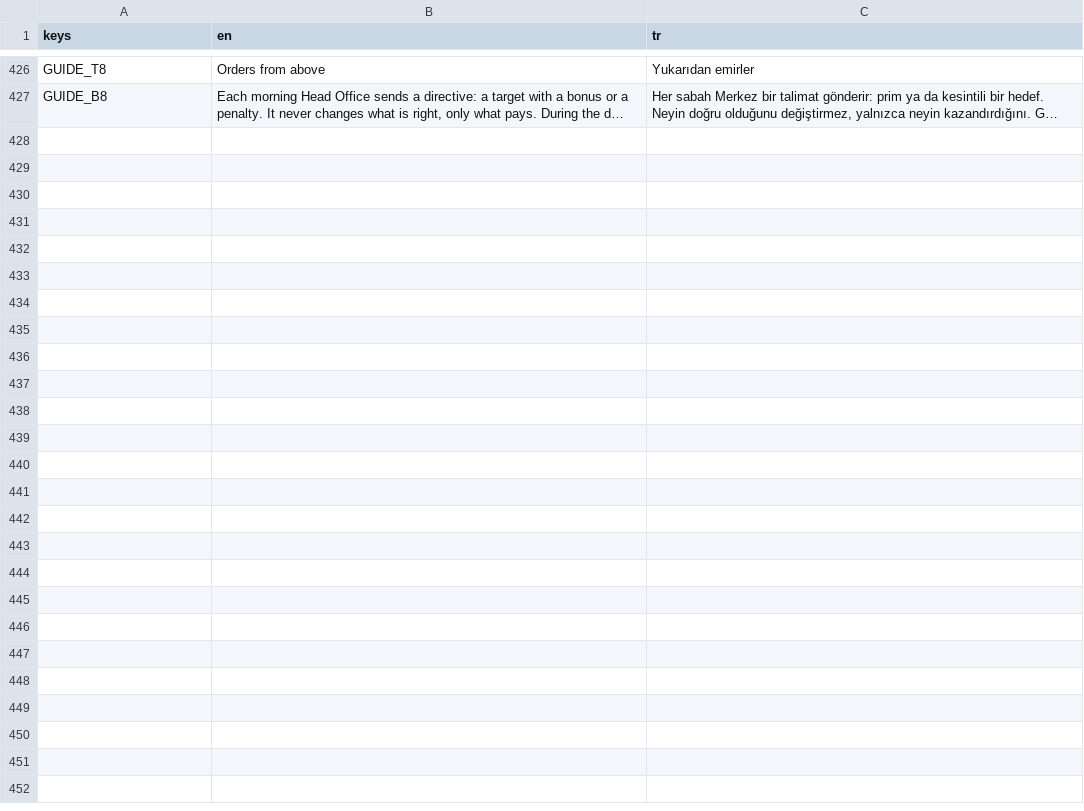
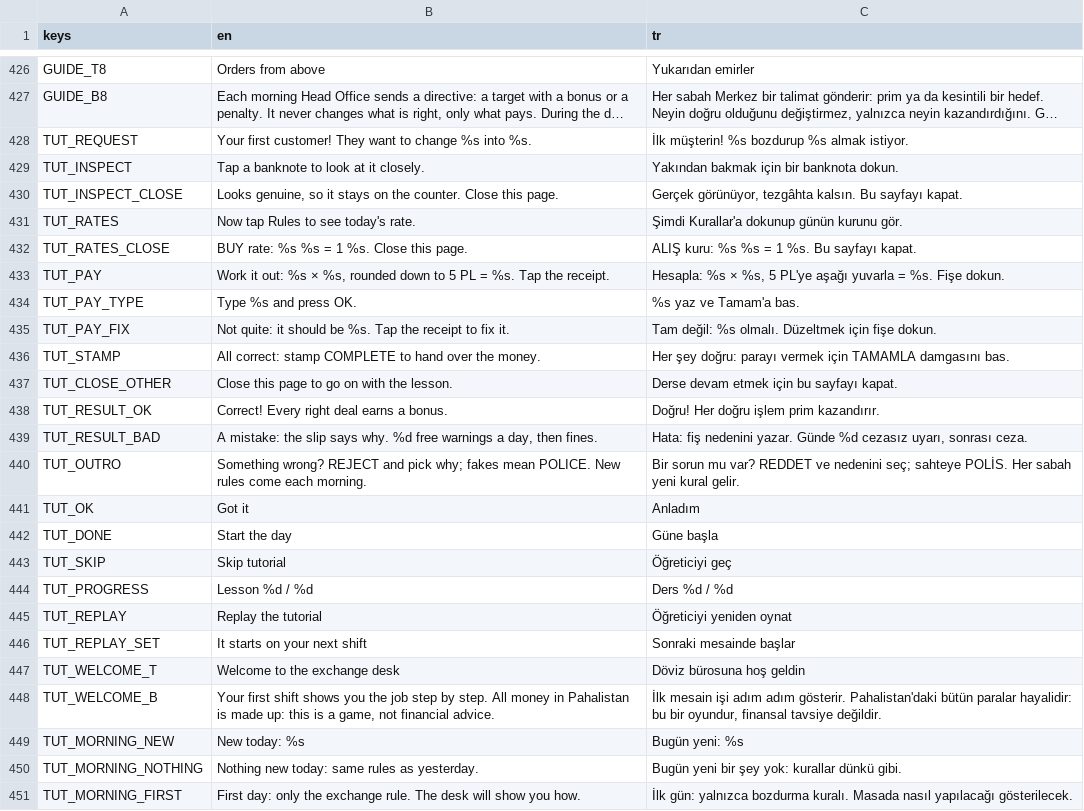
Before and after one commit to alperAygor/godot-games, a CSV file: doviz-burosu/assets/translations/strings.csv, drawn as a sheet; only a part is shown, gaps mark what is left out; long unchanged cells end in …; the diff names each change by its address in the sheet, - before the commit and + after, or states it on an @@ line.

```diff
--- a/doviz-burosu/assets/translations/strings.csv
+++ b/doviz-burosu/assets/translations/strings.csv
+row 428: TUT_REQUEST | Your first customer! They want to change %s into %s. | İlk müşterin! %s bozdurup %s almak istiyor.
+row 429: TUT_INSPECT | Tap a banknote to look at it closely. | Yakından bakmak için bir banknota dokun.
+row 430: TUT_INSPECT_CLOSE | Looks genuine, so it stays on the counter. Close this page. | Gerçek görünüyor, tezgâhta kalsın. Bu sayfayı kapat.
+row 431: TUT_RATES | Now tap Rules to see today's rate. | Şimdi Kurallar'a dokunup günün kurunu gör.
+row 432: TUT_RATES_CLOSE | BUY rate: %s %s = 1 %s. Close this page. | ALIŞ kuru: %s %s = 1 %s. Bu sayfayı kapat.
+row 433: TUT_PAY | Work it out: %s × %s, rounded down to 5 PL = %s. Tap the receipt. | Hesapla: %s × %s, 5 PL'ye aşağı yuvarla = %s. Fişe dokun.
+row 434: TUT_PAY_TYPE | Type %s and press OK. | %s yaz ve Tamam'a bas.
+row 435: TUT_PAY_FIX | Not quite: it should be %s. Tap the receipt to fix it. | Tam değil: %s olmalı. Düzeltmek için fişe dokun.
+row 436: TUT_STAMP | All correct: stamp COMPLETE to hand over the money. | Her şey doğru: parayı vermek için TAMAMLA damgasını bas.
+row 437: TUT_CLOSE_OTHER | Close this page to go on with the lesson. | Derse devam etmek için bu sayfayı kapat.
+row 438: TUT_RESULT_OK | Correct! Every right deal earns a bonus. | Doğru! Her doğru işlem prim kazandırır.
+row 439: TUT_RESULT_BAD | A mistake: the slip says why. %d free warnings a day, then fines. | Hata: fiş nedenini yazar. Günde %d cezasız uyarı, sonrası ceza.
+row 440: TUT_OUTRO | Something wrong? REJECT and pick why; fakes mean POLICE. New rules come each morning. | Bir sorun mu var? REDDET ve nedenini seç; sahteye POLİS. Her sabah yeni kural gelir.
+row 441: TUT_OK | Got it | Anladım
+row 442: TUT_DONE | Start the day | Güne başla
+row 443: TUT_SKIP | Skip tutorial | Öğreticiyi geç
+row 444: TUT_PROGRESS | Lesson %d / %d | Ders %d / %d
+row 445: TUT_REPLAY | Replay the tutorial | Öğreticiyi yeniden oynat
+row 446: TUT_REPLAY_SET | It starts on your next shift | Sonraki mesainde başlar
+row 447: TUT_WELCOME_T | Welcome to the exchange desk | Döviz bürosuna hoş geldin
+row 448: TUT_WELCOME_B | Your first shift shows you the job step by step. All money in Pahalistan is made up: this is a game, not financial advice. | İlk mesain işi adım adım gösterir. Pahalistan'daki bütün paralar hayalidir: bu bir oyundur, finansal tavsiye değildir.
+row 449: TUT_MORNING_NEW | New today: %s | Bugün yeni: %s
+row 450: TUT_MORNING_NOTHING | Nothing new today: same rules as yesterday. | Bugün yeni bir şey yok: kurallar dünkü gibi.
+row 451: TUT_MORNING_FIRST | First day: only the exchange rule. The desk will show you how. | İlk gün: yalnızca bozdurma kuralı. Masada nasıl yapılacağı gösterilecek.
```
Also changed, not shown: 43 other files.
